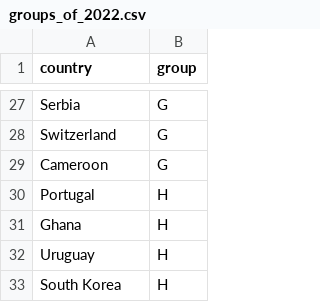
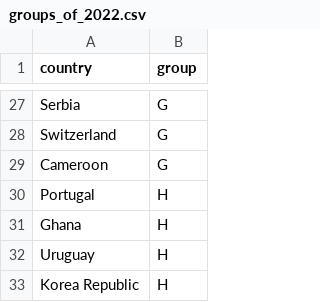
Before and after one commit to ZaidGhazal/FIFA-Qatar-2022-WorldCup-Predictions, a CSV file: data/world_cup_2022_data/groups_of_2022.csv, drawn as a sheet; only a part is shown, gaps mark what is left out.

Commit message:
rename countries to match historical data naming

```diff
--- a/data/world_cup_2022_data/groups_of_2022.csv
+++ b/data/world_cup_2022_data/groups_of_2022.csv
@@ -32,2 +32,2 @@ Ghana,H
 Uruguay,H
-South Korea,H
+Korea Republic,H
```
